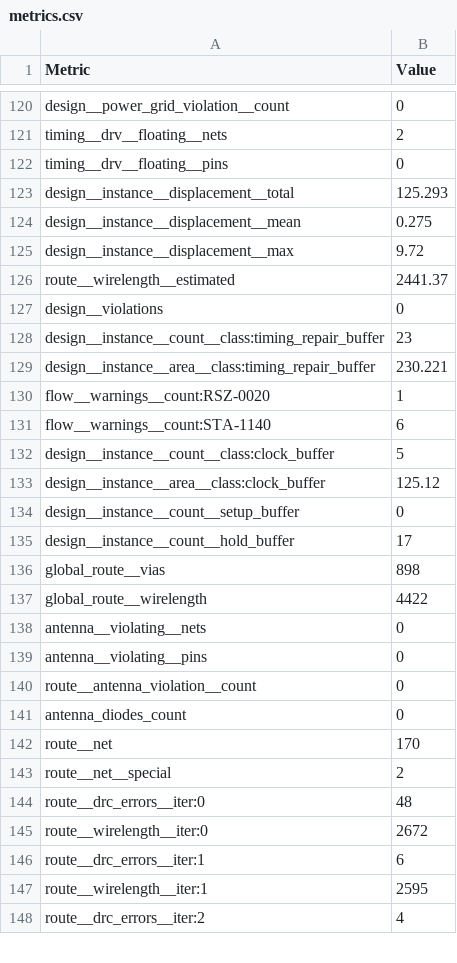
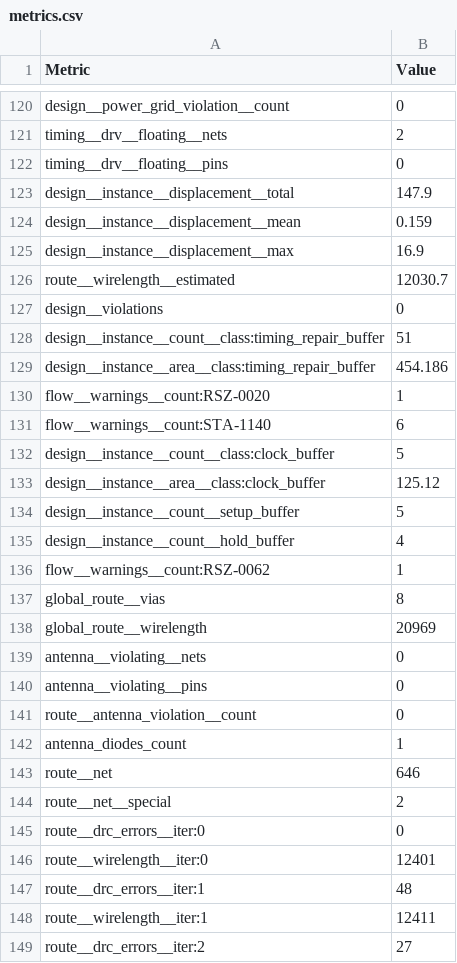
Before and after one commit to htfab/tinytapeout-sky-26a, a CSV file: projects/tt_um_gerardvt_clash_poc/stats/metrics.csv, drawn as a sheet; only a part is shown, gaps mark what is left out; the diff covers the shown part only.

Commit message:
feat: update project tt_um_gerardvt_clash_poc from gerardvt/TTSKY26a_Clash_VGA_POC
Commit: ffdb6b2a6f0fb45ebc2693267a9c83a9d263885c
Workflow: https://github.com/gerardvt/TTSKY26a_Clash_VGA_POC/actions/runs/25672295849

```diff
--- a/projects/tt_um_gerardvt_clash_poc/stats/metrics.csv
+++ b/projects/tt_um_gerardvt_clash_poc/stats/metrics.csv
@@ -122,9 +122,9 @@ timing__drv__floating__nets,2
 timing__drv__floating__pins,0
-design__instance__displacement__total,125.293
-design__instance__displacement__mean,0.275
-design__instance__displacement__max,9.72
-route__wirelength__estimated,2441.37
+design__instance__displacement__total,147.9
+design__instance__displacement__mean,0.159
+design__instance__displacement__max,16.9
+route__wirelength__estimated,12030.7
 design__violations,0
-design__instance__count__class:timing_repair_buffer,23
-design__instance__area__class:timing_repair_buffer,230.221
+design__instance__count__class:timing_repair_buffer,51
+design__instance__area__class:timing_repair_buffer,454.186
 flow__warnings__count:RSZ-0020,1
@@ -133,6 +133,7 @@ design__instance__count__class:clock_buffer,5
 design__instance__area__class:clock_buffer,125.12
-design__instance__count__setup_buffer,0
-design__instance__count__hold_buffer,17
-global_route__vias,898
-global_route__wirelength,4422
+design__instance__count__setup_buffer,5
+design__instance__count__hold_buffer,4
+flow__warnings__count:RSZ-0062,1
+global_route__vias,8
+global_route__wirelength,20969
 antenna__violating__nets,0
@@ -140,9 +141,9 @@ antenna__violating__pins,0
 route__antenna_violation__count,0
-antenna_diodes_count,0
-route__net,170
+antenna_diodes_count,1
+route__net,646
 route__net__special,2
-route__drc_errors__iter:0,48
-route__wirelength__iter:0,2672
-route__drc_errors__iter:1,6
-route__wirelength__iter:1,2595
-route__drc_errors__iter:2,4
+route__drc_errors__iter:0,0
+route__wirelength__iter:0,12401
+route__drc_errors__iter:1,48
+route__wirelength__iter:1,12411
+route__drc_errors__iter:2,27
```
Also changed, not shown: 2 added rows and 117 edited cells elsewhere in this file, 7 other files.
